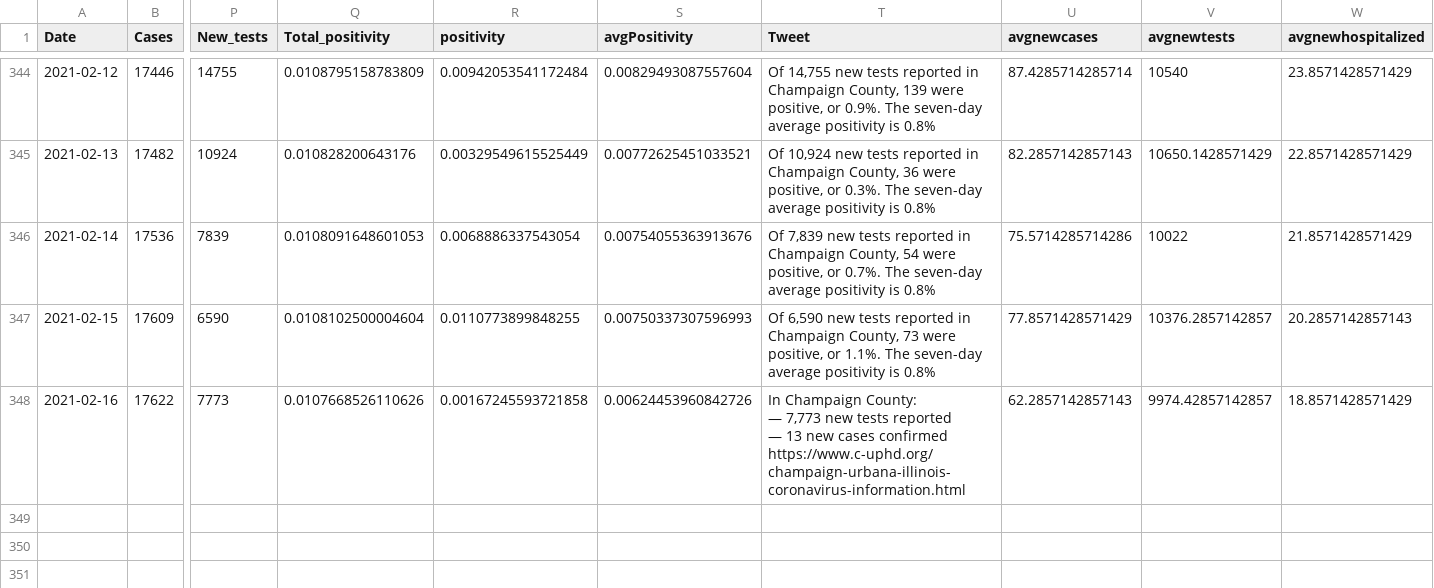
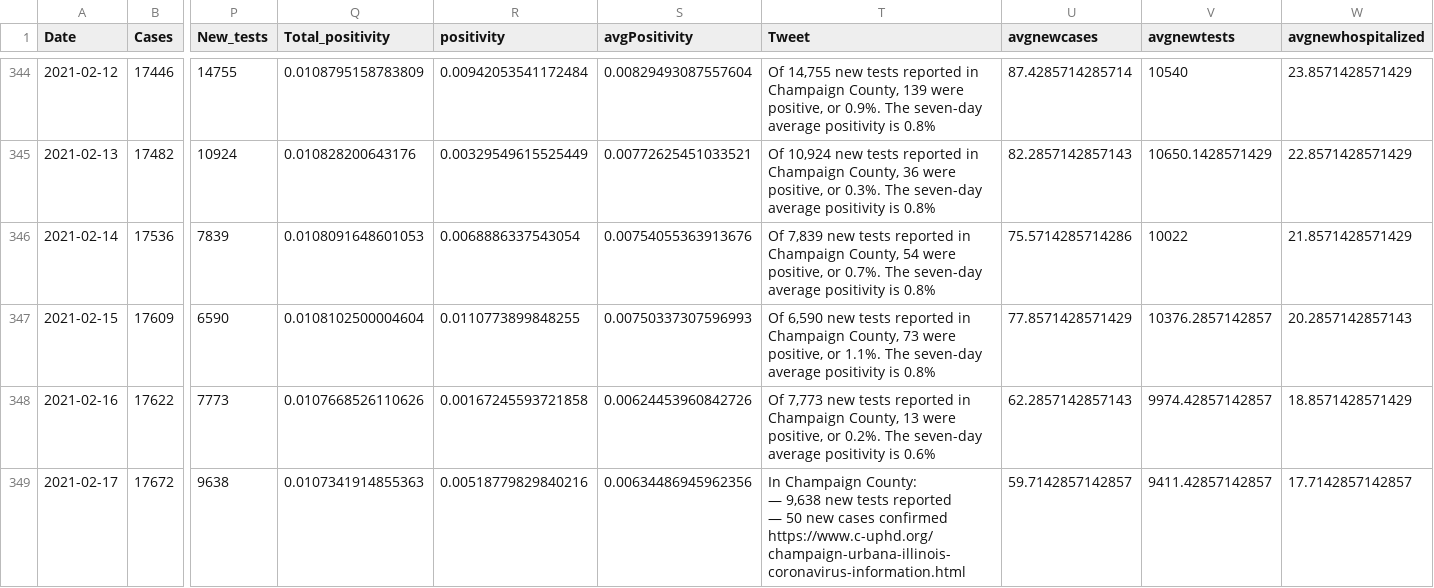
Before and after one commit to bzigterman/CUcovid, a CSV file: data/CUcovid.csv, drawn as a sheet; only a part is shown, gaps mark what is left out; rows hold the shown columns only; ↵ is a line break in a cell; the diff names each change by its address in the sheet, - before the commit and + after, or states it on an @@ line.

Commit message:
update cu cases

```diff
--- a/data/CUcovid.csv
+++ b/data/CUcovid.csv
-T348 (Tweet): In Champaign County: ↵ — 7,773 new tests reported ↵ — 13 new cases confirmed ↵ https://www.c-uphd.org/champaign-urbana-illinois-coronavirus-information.html
+T348 (Tweet): Of 7,773 new tests reported in Champaign County, 13 were positive, or 0.2%. The seven-day average positivity is 0.6%
+row 349: 2021-02-17 | 17672 | 9638 | 0.0107341914855363 | 0.00518779829840216 | 0.00634486945962356 | In Champaign County: ↵ — 9,638 new tests reported ↵ — 50 new cases confirmed ↵ https://www.c-uphd.org/champaign-urbana-illinois-coronavirus-information.html | 59.7142857142857 | 9411.42857142857 | 17.7142857142857
```
Also changed, not shown: 6 other files.
